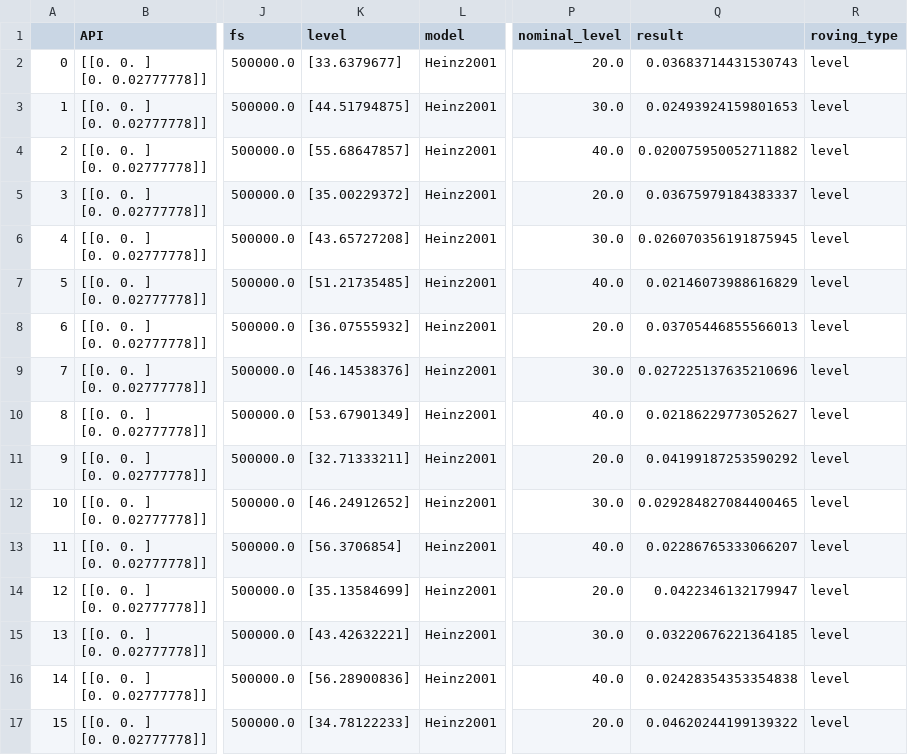
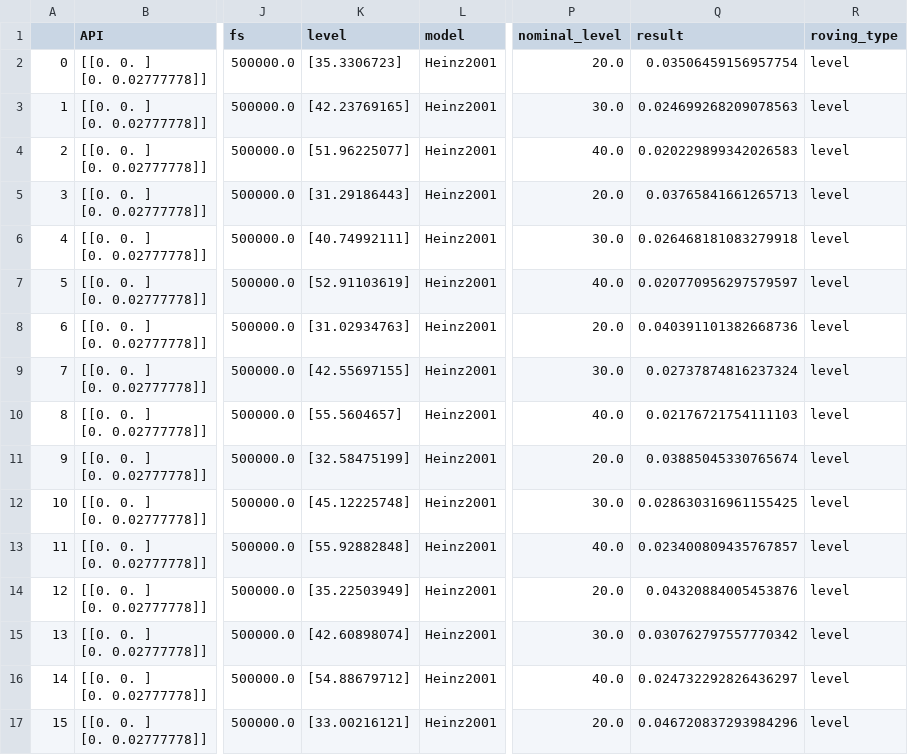
Before and after one commit to guestdaniel/GuestOxenham2022, a CSV file: figure4/Heinz2001_figure4_level_roving_AI.csv, drawn as a sheet; only a part is shown, gaps mark what is left out; the diff covers the shown part only; the diff names each change by its address in the sheet, - before the commit and + after, or states it on an @@ line.

```diff
--- a/figure4/Heinz2001_figure4_level_roving_AI.csv
+++ b/figure4/Heinz2001_figure4_level_roving_AI.csv
-K2 (level): [33.6379677]
+K2 (level): [35.3306723]
-Q2 (result): 0.03683714431530743
+Q2 (result): 0.03506459156957754
-K3 (level): [44.51794875]
+K3 (level): [42.23769165]
-Q3 (result): 0.02493924159801653
+Q3 (result): 0.024699268209078563
-K4 (level): [55.68647857]
+K4 (level): [51.96225077]
-Q4 (result): 0.020075950052711882
+Q4 (result): 0.020229899342026583
-K5 (level): [35.00229372]
+K5 (level): [31.29186443]
-Q5 (result): 0.03675979184383337
+Q5 (result): 0.03765841661265713
-K6 (level): [43.65727208]
+K6 (level): [40.74992111]
-Q6 (result): 0.026070356191875945
+Q6 (result): 0.026468181083279918
-K7 (level): [51.21735485]
+K7 (level): [52.91103619]
-Q7 (result): 0.02146073988616829
+Q7 (result): 0.020770956297579597
-K8 (level): [36.07555932]
+K8 (level): [31.02934763]
-Q8 (result): 0.03705446855566013
+Q8 (result): 0.040391101382668736
-K9 (level): [46.14538376]
+K9 (level): [42.55697155]
-Q9 (result): 0.027225137635210696
+Q9 (result): 0.02737874816237324
-K10 (level): [53.67901349]
+K10 (level): [55.5604657]
-Q10 (result): 0.02186229773052627
+Q10 (result): 0.02176721754111103
-K11 (level): [32.71333211]
+K11 (level): [32.58475199]
-Q11 (result): 0.04199187253590292
+Q11 (result): 0.03885045330765674
-K12 (level): [46.24912652]
+K12 (level): [45.12225748]
-Q12 (result): 0.029284827084400465
+Q12 (result): 0.028630316961155425
-K13 (level): [56.3706854]
+K13 (level): [55.92882848]
-Q13 (result): 0.02286765333066207
+Q13 (result): 0.023400809435767857
-K14 (level): [35.13584699]
+K14 (level): [35.22503949]
-Q14 (result): 0.0422346132179947
+Q14 (result): 0.04320884005453876
-K15 (level): [43.42632221]
+K15 (level): [42.60898074]
-Q15 (result): 0.03220676221364185
+Q15 (result): 0.030762797557770342
-K16 (level): [56.28900836]
+K16 (level): [54.88679712]
-Q16 (result): 0.02428354353354838
+Q16 (result): 0.024732292826436297
-K17 (level): [34.78122233]
+K17 (level): [33.00216121]
-Q17 (result): 0.04620244199139322
+Q17 (result): 0.046720837293984296
```
Also changed, not shown: 112 edited cells elsewhere in this file, figure4/Heinz2001_figure4_level_roving_RP.csv, figure4/Heinz2001_figure4_phase_roving_AI.csv, 48 other files.
